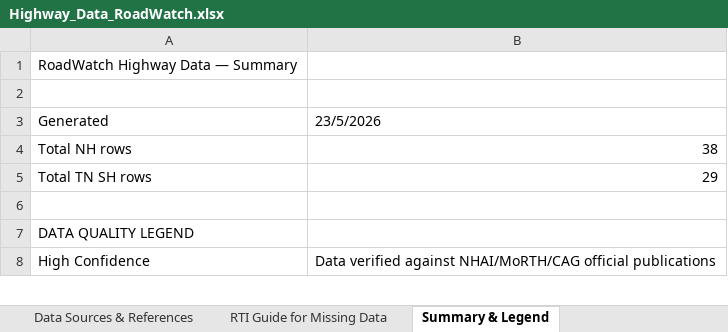
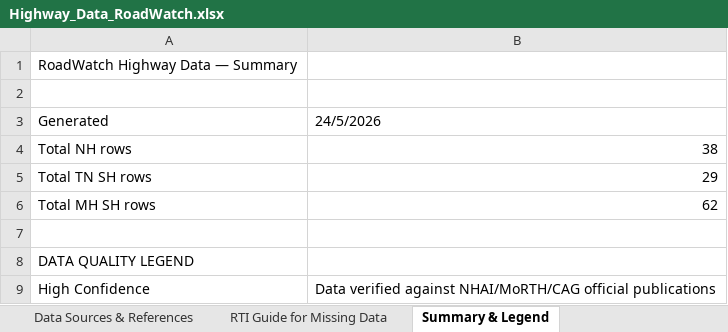
Before and after one commit to Arghya-Biswas25/RoadWatch-IIT-Madras, an Excel workbook: Highway_Data_RoadWatch.xlsx, sheet Summary & Legend, drawn as a sheet; only a part is shown; values as stored, in another font and other column widths than the file's, no borders; the diff names each change by its address in the sheet, - before the commit and + after, or states it on an @@ line.

```diff
--- a/Highway_Data_RoadWatch.xlsx (sheet Summary & Legend)
+++ b/Highway_Data_RoadWatch.xlsx (sheet Summary & Legend)
-B3: 23/5/2026
+B3: 24/5/2026
+row 6: Total MH SH rows | 62
```
Also changed, not shown: other sheet tabs, 1 other file.
